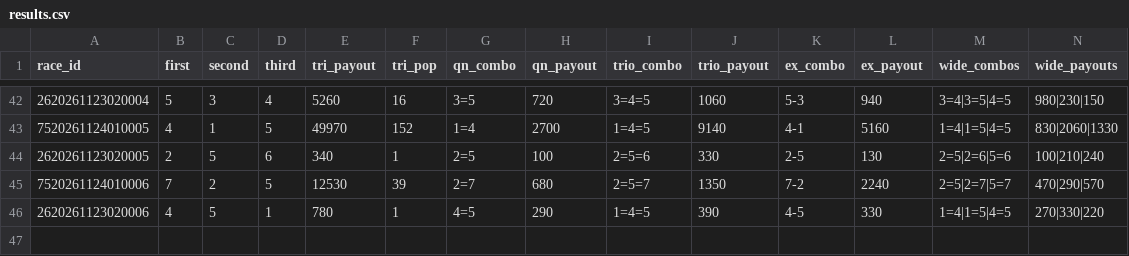
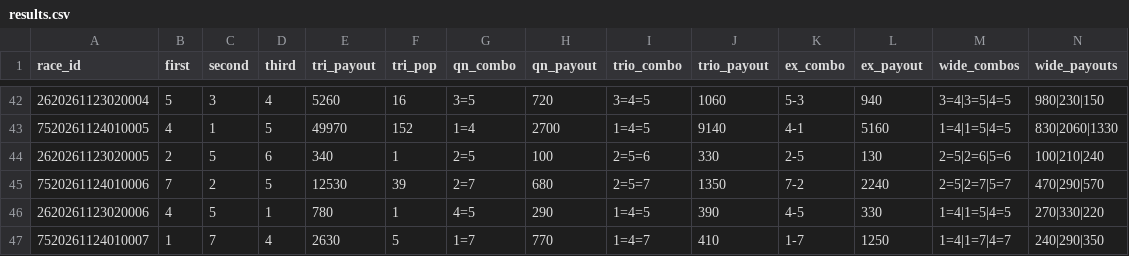
Before and after one commit to basebull120809-boop/keirin-ev, a CSV file: data/live/2026-11-24/results.csv, drawn as a sheet; only a part is shown, gaps mark what is left out; the diff names each change by its address in the sheet, - before the commit and + after, or states it on an @@ line.

Commit message:
live 結果 1R

```diff
--- a/data/live/2026-11-24/results.csv
+++ b/data/live/2026-11-24/results.csv
+row 47: 7520261124010007 | 1 | 7 | 4 | 2630 | 5 | 1=7 | 770 | 1=4=7 | 410 | 1-7 | 1250 | 1=4|1=7|4=7 | 240|290|350
```
Also changed, not shown: data/live/2026-11-24/today.csv, 2 other files.
